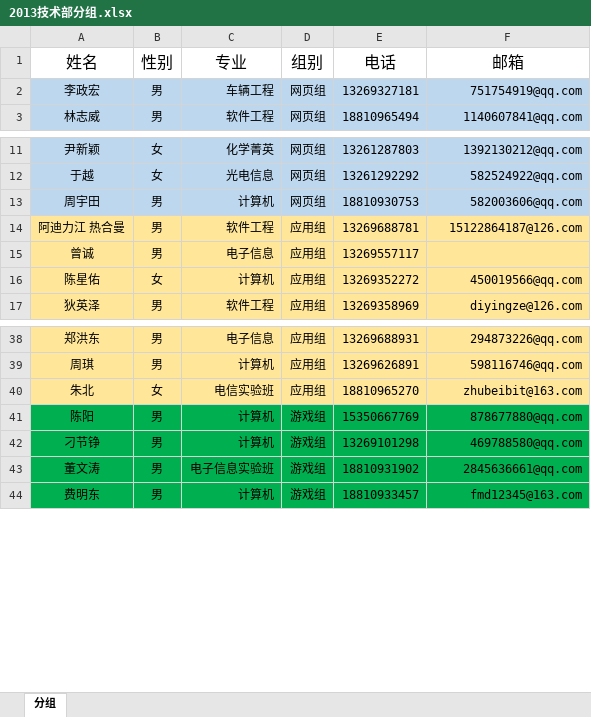
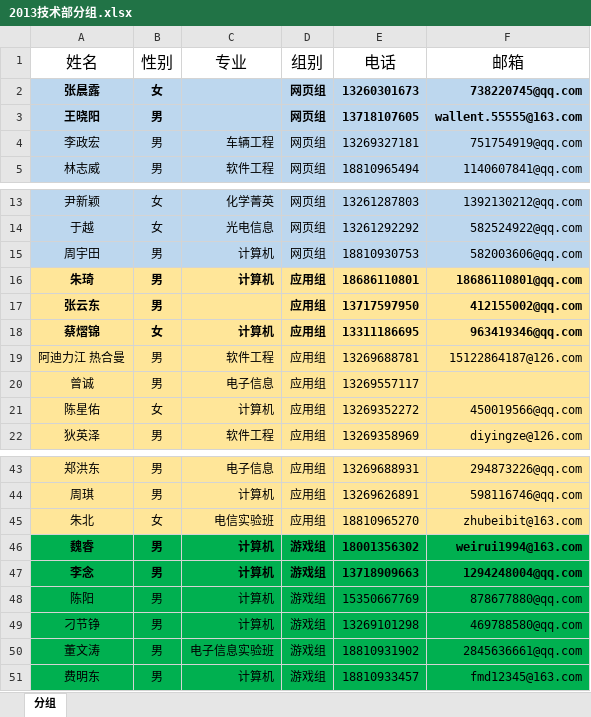
Before and after one commit to BITNP/bitnp_document_shared, an Excel workbook: 2013技术部分组.xlsx, sheet 分组, drawn as a sheet; only a part is shown, gaps mark what is left out; values as stored, in another font and other column widths than the file's, no borders; table styles not drawn; the diff names each change by its address in the sheet, - before the commit and + after, or states it on an @@ line.

Commit message:
添加了大二的信息
update files:
13技术部记录表
2013技术部分组//添加了大二的信息

```diff
--- a/2013技术部分组.xlsx (sheet 分组)
+++ b/2013技术部分组.xlsx (sheet 分组)
+row 2: 张晨露 | 女 |  | 网页组 | 13260301673 | 738220745@qq.com
+row 3: 王晓阳 | 男 |  | 网页组 | 13718107605 | wallent.55555@163.com
+row 16: 朱琦 | 男 | 计算机 | 应用组 | 18686110801 | 18686110801@qq.com
+row 17: 张云东 | 男 |  | 应用组 | 13717597950 | 412155002@qq.com
+row 18: 蔡熠锦 | 女 | 计算机 | 应用组 | 13311186695 | 963419346@qq.com
+row 46: 魏睿 | 男 | 计算机 | 游戏组 | 18001356302 | weirui1994@163.com
+row 47: 李念 | 男 | 计算机 | 游戏组 | 13718909663 | 1294248004@qq.com
```
Also changed, not shown: 13技术部记录表.xlsx.
